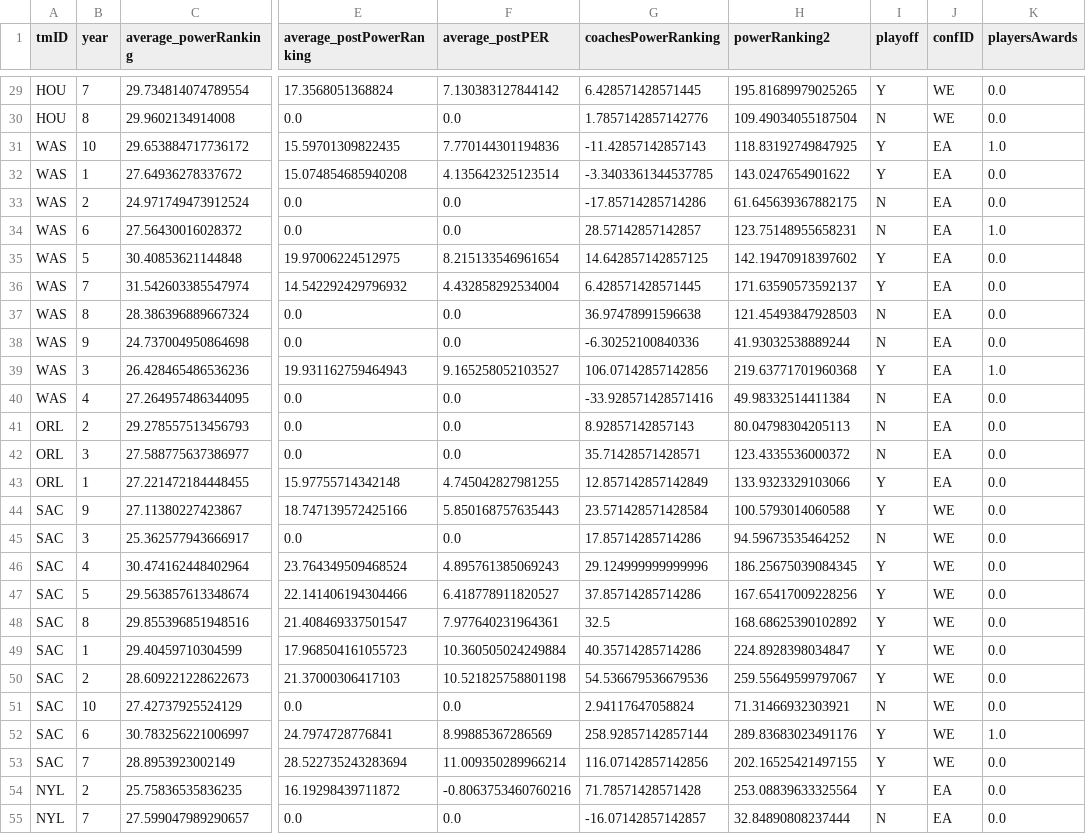
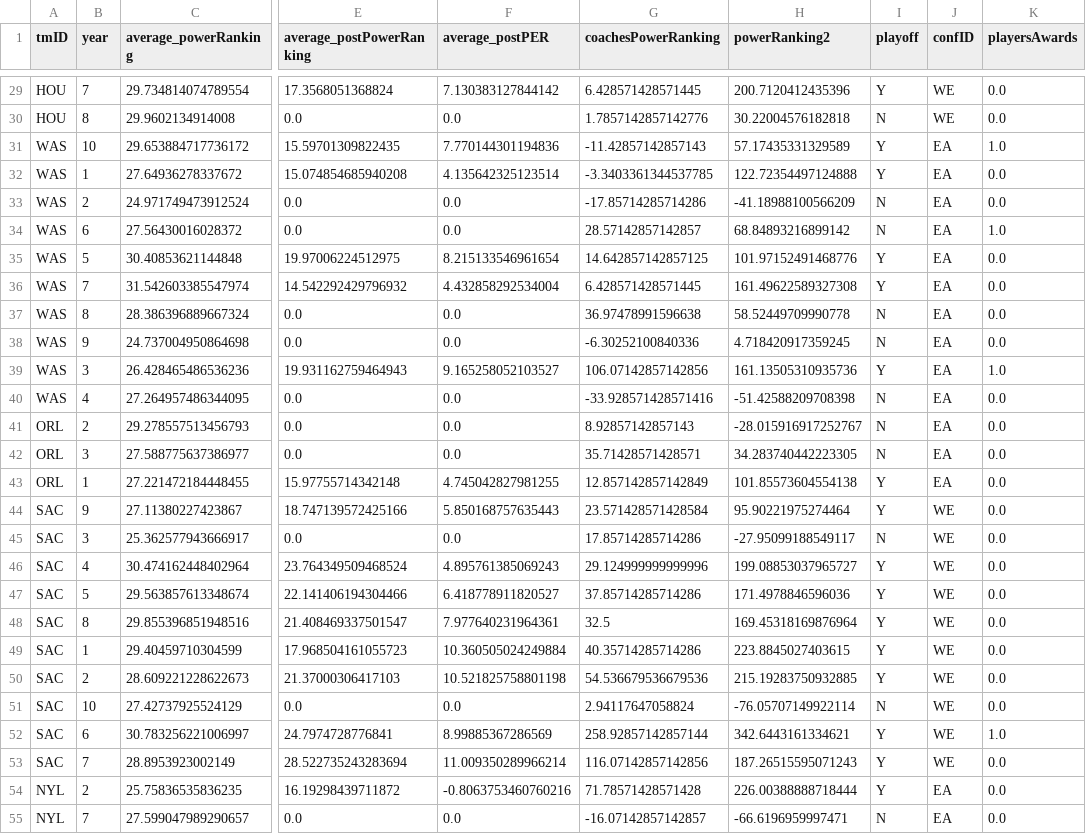
Before and after one commit to zearaujo11/AC, a CSV file: filtered/feature_engineering_dataset.csv, drawn as a sheet; only a part is shown, gaps mark what is left out; the diff covers the shown part only; the diff names each change by its address in the sheet, - before the commit and + after, or states it on an @@ line.

```diff
--- a/filtered/feature_engineering_dataset.csv
+++ b/filtered/feature_engineering_dataset.csv
-H29 (powerRanking2): 195.81689979025265
+H29 (powerRanking2): 200.7120412435396
-H30 (powerRanking2): 109.49034055187504
+H30 (powerRanking2): 30.22004576182818
-H31 (powerRanking2): 118.83192749847925
+H31 (powerRanking2): 57.17435331329589
-H32 (powerRanking2): 143.0247654901622
+H32 (powerRanking2): 122.72354497124888
-H33 (powerRanking2): 61.645639367882175
+H33 (powerRanking2): -41.18988100566209
-H34 (powerRanking2): 123.75148955658231
+H34 (powerRanking2): 68.84893216899142
-H35 (powerRanking2): 142.19470918397602
+H35 (powerRanking2): 101.97152491468776
-H36 (powerRanking2): 171.63590573592137
+H36 (powerRanking2): 161.49622589327308
-H37 (powerRanking2): 121.45493847928503
+H37 (powerRanking2): 58.52449709990778
-H38 (powerRanking2): 41.93032538889244
+H38 (powerRanking2): 4.718420917359245
-H39 (powerRanking2): 219.63771701960368
+H39 (powerRanking2): 161.13505310935736
-H40 (powerRanking2): 49.98332514411384
+H40 (powerRanking2): -51.42588209708398
-H41 (powerRanking2): 80.04798304205113
+H41 (powerRanking2): -28.015916917252767
-H42 (powerRanking2): 123.4335536000372
+H42 (powerRanking2): 34.283740442223305
-H43 (powerRanking2): 133.9323329103066
+H43 (powerRanking2): 101.85573604554138
-H44 (powerRanking2): 100.5793014060588
+H44 (powerRanking2): 95.90221975274464
-H45 (powerRanking2): 94.59673535464252
+H45 (powerRanking2): -27.95099188549117
-H46 (powerRanking2): 186.25675039084345
+H46 (powerRanking2): 199.08853037965727
-H47 (powerRanking2): 167.65417009228256
+H47 (powerRanking2): 171.4978846596036
-H48 (powerRanking2): 168.68625390102892
+H48 (powerRanking2): 169.45318169876964
-H49 (powerRanking2): 224.8928398034847
+H49 (powerRanking2): 223.8845027403615
-H50 (powerRanking2): 259.55649599797067
+H50 (powerRanking2): 215.19283750932885
-H51 (powerRanking2): 71.31466932303921
+H51 (powerRanking2): -76.05707149922114
-H52 (powerRanking2): 289.83683023491176
+H52 (powerRanking2): 342.6443161334621
-H53 (powerRanking2): 202.16525421497155
+H53 (powerRanking2): 187.26515595071243
-H54 (powerRanking2): 253.08839633325564
+H54 (powerRanking2): 226.00388888718444
-H55 (powerRanking2): 32.84890808237444
+H55 (powerRanking2): -66.6196959997471
```
Also changed, not shown: 115 edited cells elsewhere in this file, 1 other file.
